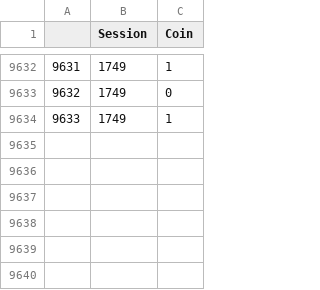
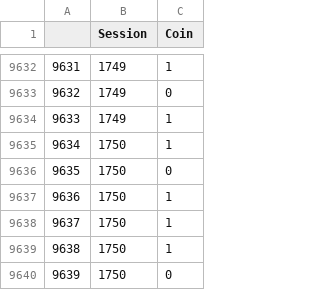
Before and after one commit to JavRoNu/tryout_actions, a CSV file: data/matrix.csv, drawn as a sheet; only a part is shown, gaps mark what is left out.

```diff
--- a/data/matrix.csv
+++ b/data/matrix.csv
@@ -9634 +9634,7 @@
 "9633",1749,1
+"9634",1750,1
+"9635",1750,0
+"9636",1750,1
+"9637",1750,1
+"9638",1750,1
+"9639",1750,0
```
Also changed, not shown: data/sesinfo.csv, 4 other files.
